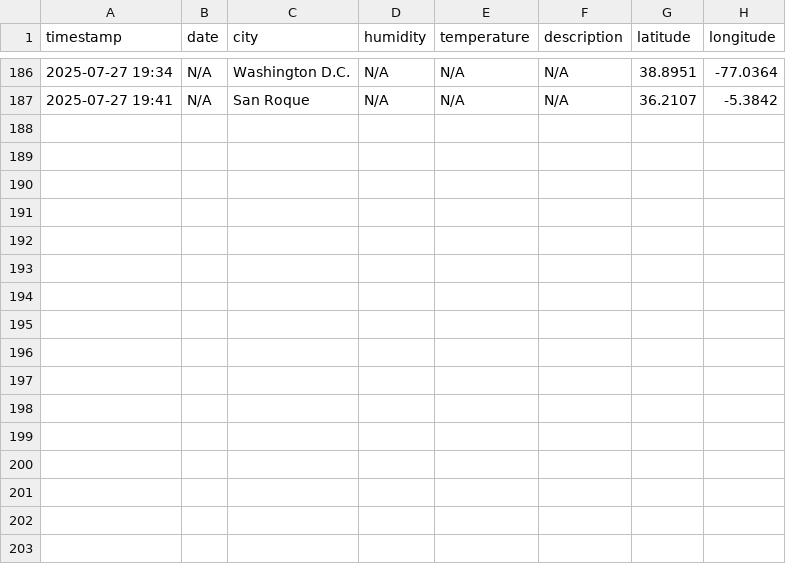
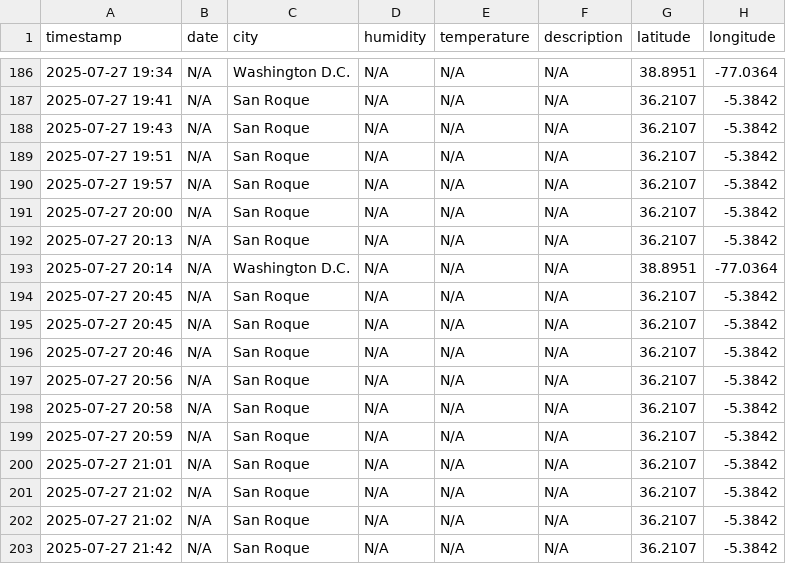
Before and after one commit to thomas-hunt4/Weather_App, a CSV file: data/history_management/weather_history.csv, drawn as a sheet; only a part is shown, gaps mark what is left out.

Commit message:
Update weather history data

```diff
--- a/data/history_management/weather_history.csv
+++ b/data/history_management/weather_history.csv
@@ -187 +187,17 @@ timestamp,date,city,humidity,temperature,description,latitude,longitude
 2025-07-27 19:41,N/A,San Roque,N/A,N/A,N/A,36.2107,-5.3842
+2025-07-27 19:43,N/A,San Roque,N/A,N/A,N/A,36.2107,-5.3842
+2025-07-27 19:51,N/A,San Roque,N/A,N/A,N/A,36.2107,-5.3842
+2025-07-27 19:57,N/A,San Roque,N/A,N/A,N/A,36.2107,-5.3842
+2025-07-27 20:00,N/A,San Roque,N/A,N/A,N/A,36.2107,-5.3842
+2025-07-27 20:13,N/A,San Roque,N/A,N/A,N/A,36.2107,-5.3842
+2025-07-27 20:14,N/A,Washington D.C.,N/A,N/A,N/A,38.8951,-77.0364
+2025-07-27 20:45,N/A,San Roque,N/A,N/A,N/A,36.2107,-5.3842
+2025-07-27 20:45,N/A,San Roque,N/A,N/A,N/A,36.2107,-5.3842
+2025-07-27 20:46,N/A,San Roque,N/A,N/A,N/A,36.2107,-5.3842
+2025-07-27 20:56,N/A,San Roque,N/A,N/A,N/A,36.2107,-5.3842
+2025-07-27 20:58,N/A,San Roque,N/A,N/A,N/A,36.2107,-5.3842
+2025-07-27 20:59,N/A,San Roque,N/A,N/A,N/A,36.2107,-5.3842
+2025-07-27 21:01,N/A,San Roque,N/A,N/A,N/A,36.2107,-5.3842
+2025-07-27 21:02,N/A,San Roque,N/A,N/A,N/A,36.2107,-5.3842
+2025-07-27 21:02,N/A,San Roque,N/A,N/A,N/A,36.2107,-5.3842
+2025-07-27 21:42,N/A,San Roque,N/A,N/A,N/A,36.2107,-5.3842
```
